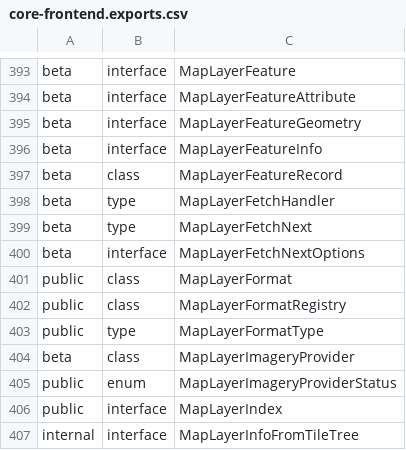
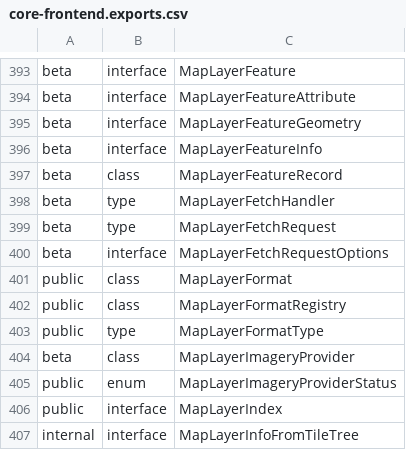
Before and after one commit to iTwin/itwinjs-core, a CSV file: common/api/summary/core-frontend.exports.csv, drawn as a sheet; only a part is shown, gaps mark what is left out.

```diff
--- a/common/api/summary/core-frontend.exports.csv
+++ b/common/api/summary/core-frontend.exports.csv
@@ -398,4 +398,4 @@ beta;class;MapLayerFeatureRecord
 beta;type;MapLayerFetchHandler
-beta;type;MapLayerFetchNext
-beta;interface;MapLayerFetchNextOptions
+beta;type;MapLayerFetchRequest
+beta;interface;MapLayerFetchRequestOptions
 public;class;MapLayerFormat
```
Also changed, not shown: 12 other files.
